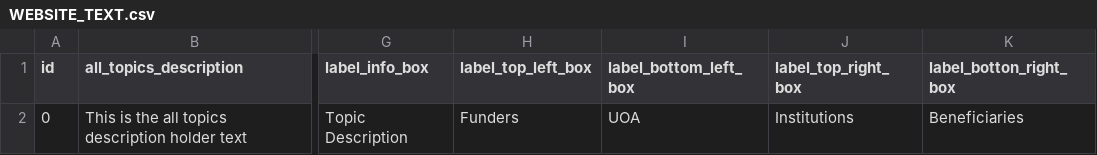
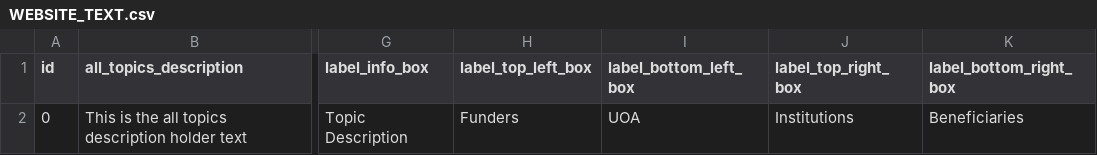
Before and after one commit to OxfordDemSci/ICS_Analysis, a CSV file: src/dashboard/api/app/data/db-data/WEBSITE_TEXT.csv, drawn as a sheet; only a part is shown, gaps mark what is left out; the diff names each change by its address in the sheet, - before the commit and + after, or states it on an @@ line.

Commit message:
Fix typo

```diff
--- a/src/dashboard/api/app/data/db-data/WEBSITE_TEXT.csv
+++ b/src/dashboard/api/app/data/db-data/WEBSITE_TEXT.csv
-K1: label_botton_right_box
+K1: label_bottom_right_box
```
